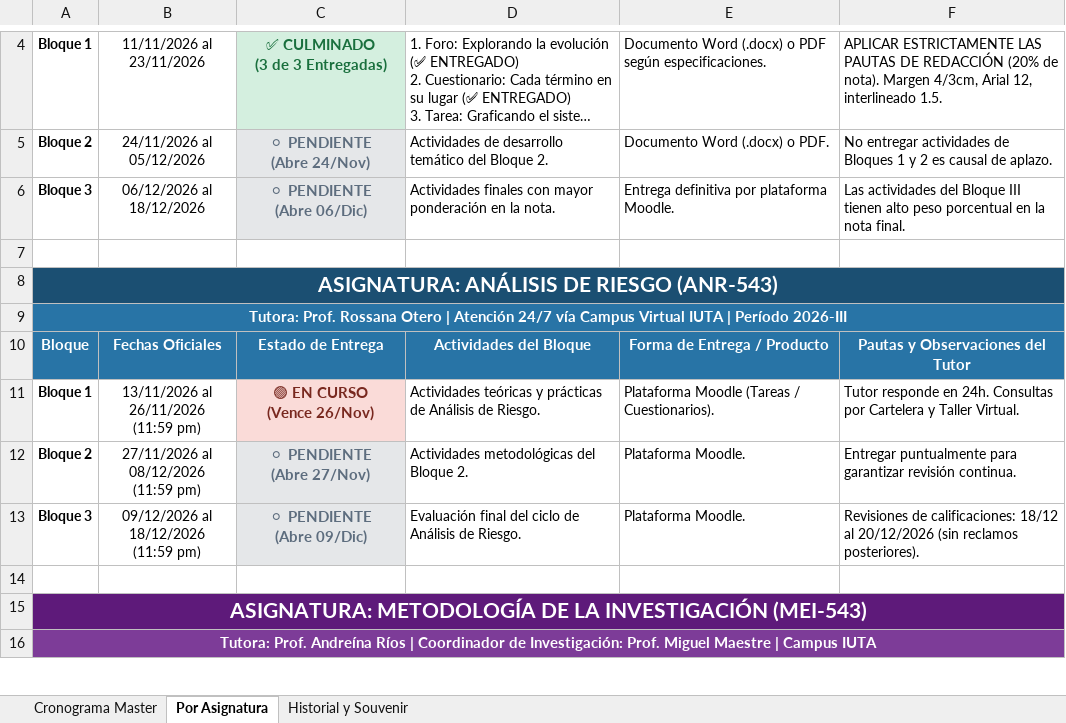
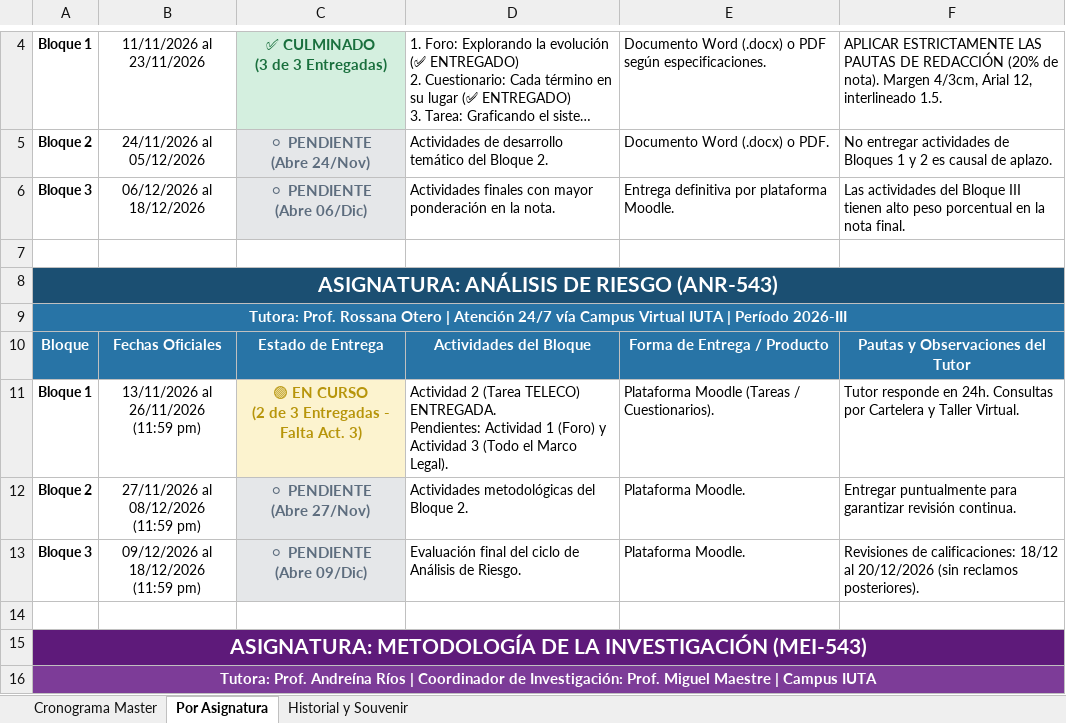
Before and after one commit to Eduardo-J-Morales/University, an Excel workbook: Chronograms.xlsx, sheet Por Asignatura, drawn as a sheet; only a part is shown, gaps mark what is left out; long unchanged cells end in …; values as stored, in another font and other column widths than the file's, no borders; ↵ is a line break in a cell; the diff names each change by its address in the sheet, - before the commit and + after, or states it on an @@ line.

```diff
--- a/Chronograms.xlsx (sheet Por Asignatura)
+++ b/Chronograms.xlsx (sheet Por Asignatura)
-C11: 🟢 EN CURSO ↵ (Vence 26/Nov)
+C11: 🟢 EN CURSO ↵ (2 de 3 Entregadas - Falta Act. 3)
-C11 text colour: #78281F
+C11 text colour: #B7950B
-D11: Actividades teóricas y prácticas de Análisis de Riesgo.
+D11: Actividad 2 (Tarea TELECO) ENTREGADA. ↵ Pendientes: Actividad 1 (Foro) y Actividad 3 (Todo el Marco Legal).
```
Also changed, not shown: sheet Cronograma Master, Materias.xlsx, 1 other file.
